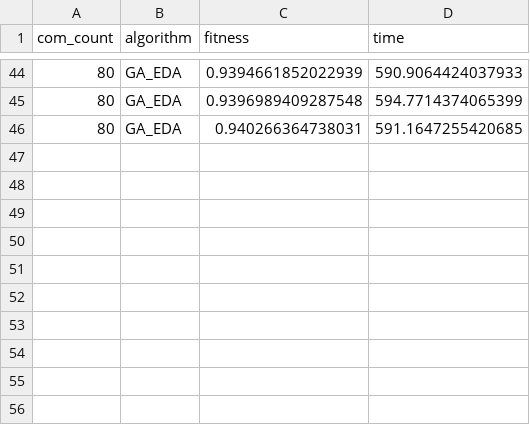
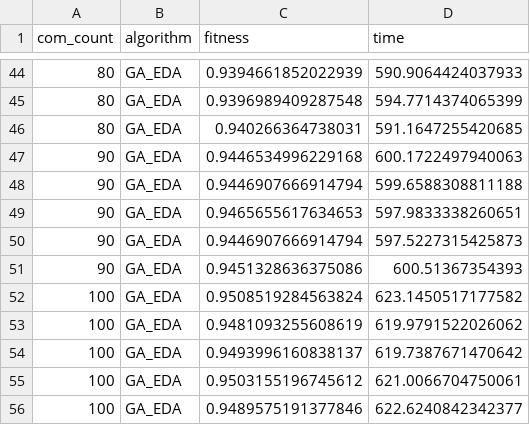
Before and after one commit to juletx/community-detection, a CSV file: output/results_GA_EDA.csv, drawn as a sheet; only a part is shown, gaps mark what is left out.

Commit message:
Run remaining GA_EDA repetitions and save results

```diff
--- a/output/results_GA_EDA.csv
+++ b/output/results_GA_EDA.csv
@@ -46 +46,11 @@ com_count,algorithm,fitness,time
 80,GA_EDA,0.940266364738031,591.1647255420685
+90,GA_EDA,0.9446534996229168,600.1722497940063
+90,GA_EDA,0.9446907666914794,599.6588308811188
+90,GA_EDA,0.9465655617634653,597.9833338260651
+90,GA_EDA,0.9446907666914794,597.5227315425873
+90,GA_EDA,0.9451328636375086,600.51367354393
+100,GA_EDA,0.9508519284563824,623.1450517177582
+100,GA_EDA,0.9481093255608619,619.9791522026062
+100,GA_EDA,0.9493996160838137,619.7387671470642
+100,GA_EDA,0.9503155196745612,621.0066704750061
+100,GA_EDA,0.9489575191377846,622.6240842342377
```
Also changed, not shown: output/results_avg_GA_EDA.csv, 1 other file.
